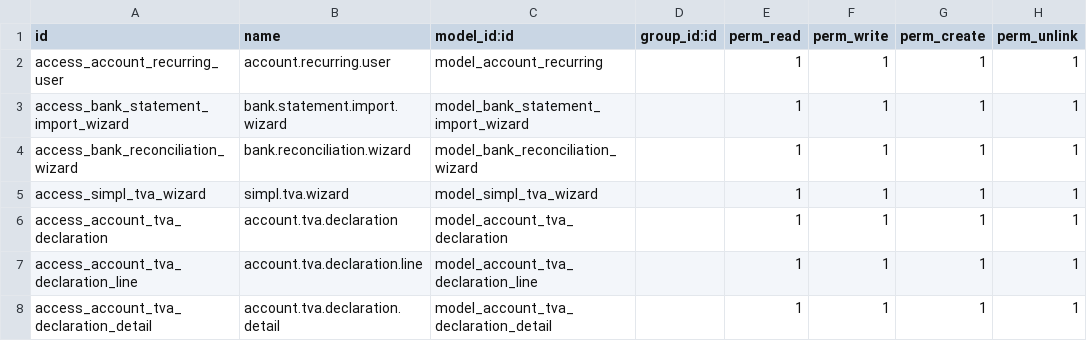
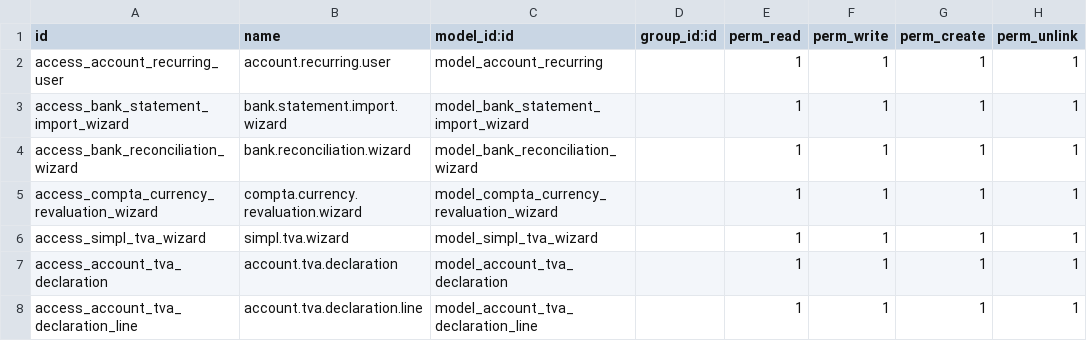
Before and after one commit to abdo-aafif/PFE_Module_Comptabilit-_Odoo17-, a CSV file: security/ir.model.access.csv, drawn as a sheet; only a part is shown; the shorter side is filled out with more unchanged rows.

```diff
--- a/security/ir.model.access.csv
+++ b/security/ir.model.access.csv
@@ -4,2 +4,3 @@ access_bank_statement_import_wizard,bank.statement.import.wizard,model_bank_stat
 access_bank_reconciliation_wizard,bank.reconciliation.wizard,model_bank_reconciliation_wizard,,1,1,1,1
+access_compta_currency_revaluation_wizard,compta.currency.revaluation.wizard,model_compta_currency_revaluation_wizard,,1,1,1,1
 access_simpl_tva_wizard,simpl.tva.wizard,model_simpl_tva_wizard,,1,1,1,1
```
Also changed, not shown: 9 other files.
